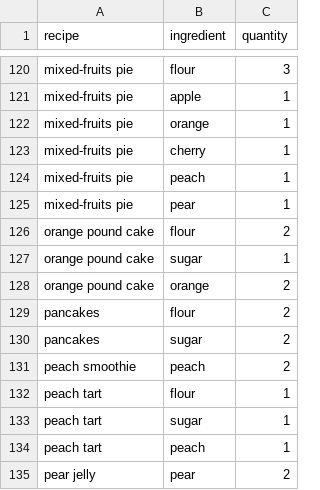
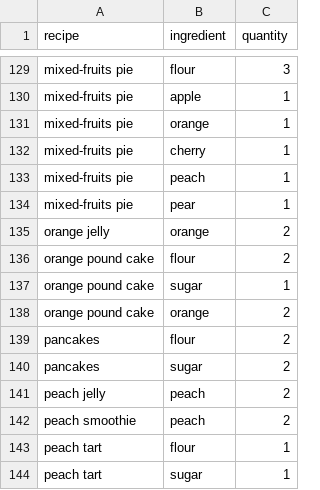
Before and after one commit to AlexSterk/ACNH-Cooking-Profit-Maximizer, a CSV file: ingredients.csv, drawn as a sheet; only a part is shown, gaps mark what is left out; the shorter side is filled out with more unchanged rows; the diff covers the shown part only.

```diff
--- a/ingredients.csv
+++ b/ingredients.csv
@@ -125,2 +134,3 @@ mixed-fruits pie,peach,1
 mixed-fruits pie,pear,1
+orange jelly,orange,2
 orange pound cake,flour,2
@@ -130,2 +140,3 @@ pancakes,flour,2
 pancakes,sugar,2
+peach jelly,peach,2
 peach smoothie,peach,2
```
Also changed, not shown: 11 added rows elsewhere in this file, recipes.csv.
